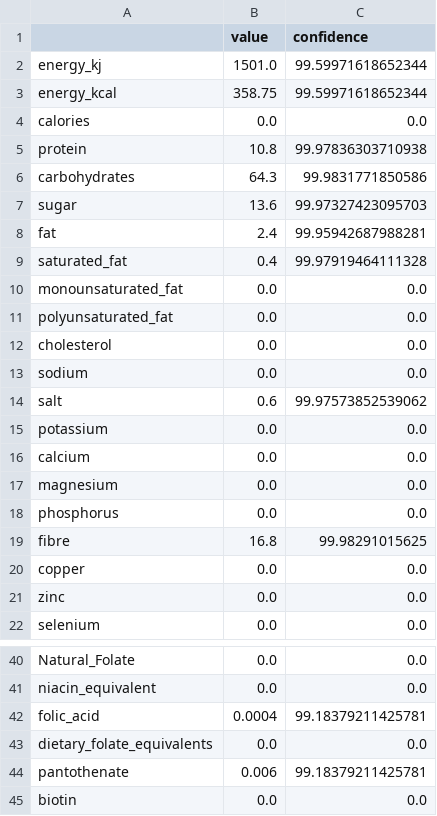
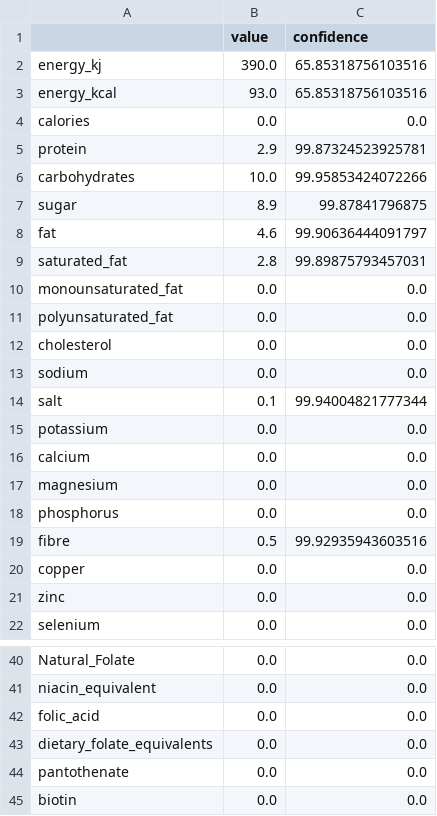
Before and after one commit to Divyanshu411/NutriScan, a CSV file: OCR Research/Prompting/nutritional_info.csv, drawn as a sheet; only a part is shown, gaps mark what is left out; the diff covers the shown part only.

Commit message:
Integrate TreeView to display accurately the extracted data from images.

```diff
--- a/OCR Research/Prompting/nutritional_info.csv
+++ b/OCR Research/Prompting/nutritional_info.csv
@@ -1,10 +1,10 @@
 ,value,confidence
-energy_kj,1501.0,99.59971618652344
-energy_kcal,358.75,99.59971618652344
+energy_kj,390.0,65.85318756103516
+energy_kcal,93.0,65.85318756103516
 calories,0.0,0.0
-protein,10.8,99.97836303710938
-carbohydrates,64.3,99.9831771850586
-sugar,13.6,99.97327423095703
-fat,2.4,99.95942687988281
-saturated_fat,0.4,99.97919464111328
+protein,2.9,99.87324523925781
+carbohydrates,10.0,99.95853424072266
+sugar,8.9,99.87841796875
+fat,4.6,99.90636444091797
+saturated_fat,2.8,99.89875793457031
 monounsaturated_fat,0.0,0.0
@@ -13,3 +13,3 @@ cholesterol,0.0,0.0
 sodium,0.0,0.0
-salt,0.6,99.97573852539062
+salt,0.1,99.94004821777344
 potassium,0.0,0.0
@@ -18,3 +18,3 @@ magnesium,0.0,0.0
 phosphorus,0.0,0.0
-fibre,16.8,99.98291015625
+fibre,0.5,99.92935943603516
 copper,0.0,0.0
@@ -41,5 +41,5 @@ Natural_Folate,0.0,0.0
 niacin_equivalent,0.0,0.0
-folic_acid,0.0004,99.18379211425781
+folic_acid,0.0,0.0
 dietary_folate_equivalents,0.0,0.0
-pantothenate,0.006,99.18379211425781
+pantothenate,0.0,0.0
 biotin,0.0,0.0
```
Also changed, not shown: 8 edited cells elsewhere in this file, 3 other files.
